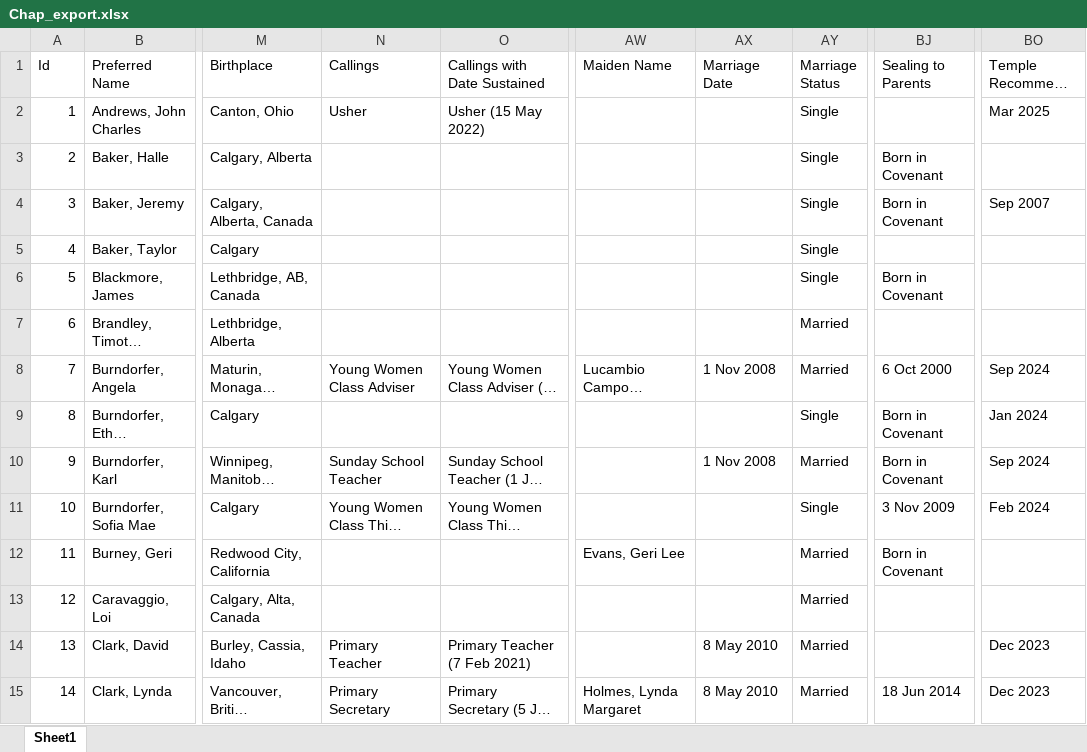
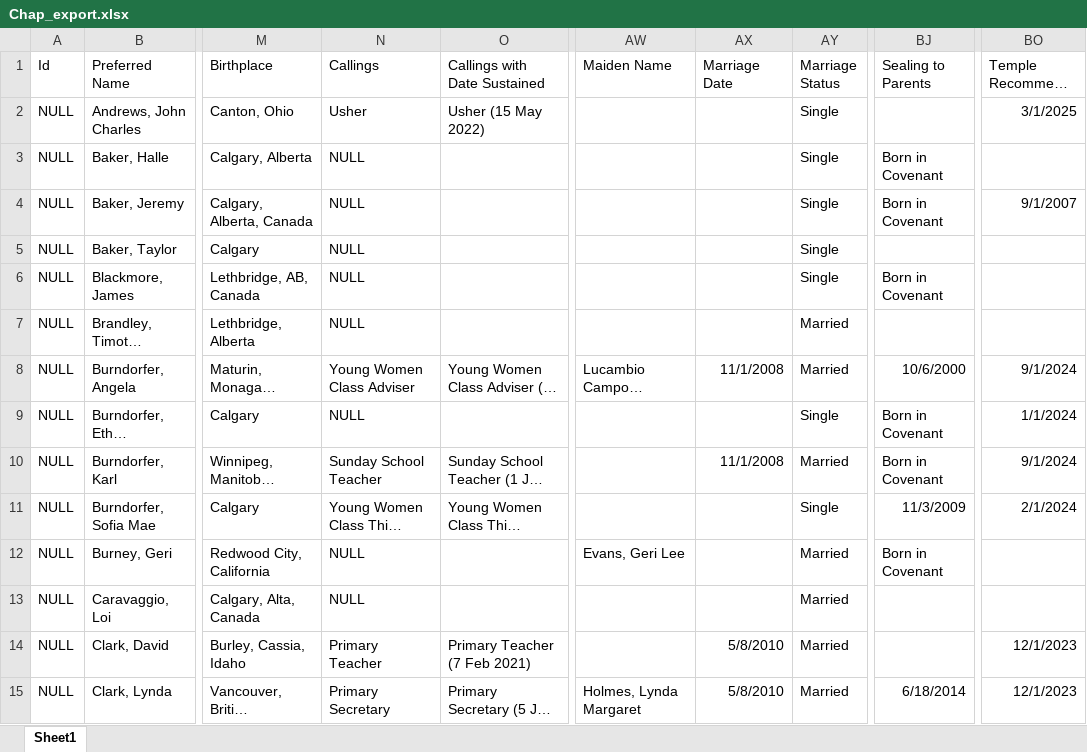
Before and after one commit to MP-Calgary/Python-education, an Excel workbook: SQL/Chap_export.xlsx, sheet Sheet1, drawn as a sheet; only a part is shown, gaps mark what is left out; long unchanged cells end in …; values as stored, in another font and other column widths than the file's, no borders; the diff covers the shown part only; the diff names each change by its address in the sheet, - before the commit and + after, or states it on an @@ line.

Commit message:
Added data to Church proces

```diff
--- a/SQL/Chap_export.xlsx (sheet Sheet1)
+++ b/SQL/Chap_export.xlsx (sheet Sheet1)
-A2 (Id): 1
+A2 (Id): NULL
-BO2 (Temple Recommend Expiration Date): Mar 2025
+BO2 (Temple Recommend Expiration Date): 3/1/2025
-A3 (Id): 2
+A3 (Id): NULL
-N3:N7 (Callings): (empty)
+N3:N7 (Callings): NULL
-A4 (Id): 3
+A4 (Id): NULL
-BO4 (Temple Recommend Expiration Date): Sep 2007
+BO4 (Temple Recommend Expiration Date): 9/1/2007
-A5 (Id): 4
+A5 (Id): NULL
-A6 (Id): 5
+A6 (Id): NULL
-A7 (Id): 6
+A7 (Id): NULL
-A8 (Id): 7
+A8 (Id): NULL
-AX8 (Marriage Date): 1 Nov 2008
+AX8 (Marriage Date): 11/1/2008
-BJ8 (Sealing to Parents): 6 Oct 2000
+BJ8 (Sealing to Parents): 10/6/2000
-BO8 (Temple Recommend Expiration Date): Sep 2024
+BO8 (Temple Recommend Expiration Date): 9/1/2024
-A9 (Id): 8
+A9 (Id): NULL
-N9 (Callings): (empty)
+N9 (Callings): NULL
-BO9 (Temple Recommend Expiration Date): Jan 2024
+BO9 (Temple Recommend Expiration Date): 1/1/2024
-A10 (Id): 9
+A10 (Id): NULL
-AX10 (Marriage Date): 1 Nov 2008
+AX10 (Marriage Date): 11/1/2008
-BO10 (Temple Recommend Expiration Date): Sep 2024
+BO10 (Temple Recommend Expiration Date): 9/1/2024
-A11 (Id): 10
+A11 (Id): NULL
-BJ11 (Sealing to Parents): 3 Nov 2009
+BJ11 (Sealing to Parents): 11/3/2009
-BO11 (Temple Recommend Expiration Date): Feb 2024
+BO11 (Temple Recommend Expiration Date): 2/1/2024
-A12 (Id): 11
+A12 (Id): NULL
-N12:N13 (Callings): (empty)
+N12:N13 (Callings): NULL
-A13 (Id): 12
+A13 (Id): NULL
-A14 (Id): 13
+A14 (Id): NULL
-AX14:AX15 (Marriage Date): 8 May 2010
+AX14:AX15 (Marriage Date): 5/8/2010
-BO14:BO15 (Temple Recommend Expiration Date): Dec 2023
+BO14:BO15 (Temple Recommend Expiration Date): 12/1/2023
-A15 (Id): 14
+A15 (Id): NULL
-BJ15 (Sealing to Parents): 18 Jun 2014
+BJ15 (Sealing to Parents): 6/18/2014
```
Also changed, not shown: 655 edited cells elsewhere in this sheet, 7 other files.
